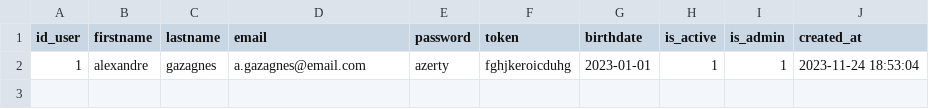
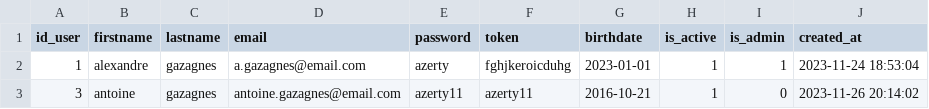
Before and after one commit to AlexandreGazagnes/yourtube, a CSV file: data/tables/users.csv, drawn as a sheet; the diff names each change by its address in the sheet, - before the commit and + after, or states it on an @@ line.

```diff
--- a/data/tables/users.csv
+++ b/data/tables/users.csv
+row 3: 3 | antoine | gazagnes | antoine.gazagnes@email.com | azerty11 | azerty11 | 2016-10-21 | 1 | 0 | 2023-11-26 20:14:02
```
Also changed, not shown: data/tables/categ_1.csv, data/tables/channels.csv, 3 other files.
